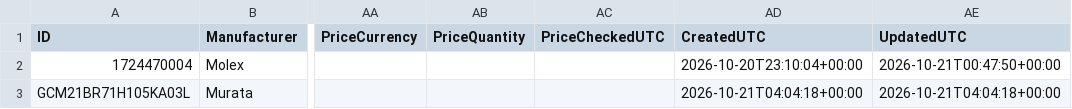
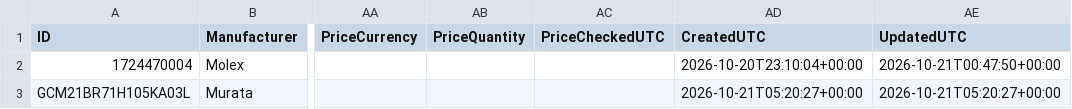
Before and after one commit to Anteater-Electric-Racing/electrical-pcbs, a CSV file: 26-27/Standard Parts Library/Anteater Parts/appdata/components.csv, drawn as a sheet; only a part is shown, gaps mark what is left out; the diff names each change by its address in the sheet, - before the commit and + after, or states it on an @@ line.

```diff
--- a/26-27/Standard Parts Library/Anteater Parts/appdata/components.csv
+++ b/26-27/Standard Parts Library/Anteater Parts/appdata/components.csv
-AD3 (CreatedUTC): 2026-10-21T04:04:18+00:00
+AD3 (CreatedUTC): 2026-10-21T05:20:27+00:00
-AE3 (UpdatedUTC): 2026-10-21T04:04:18+00:00
+AE3 (UpdatedUTC): 2026-10-21T05:20:27+00:00
```
Also changed, not shown: 1 other file.
